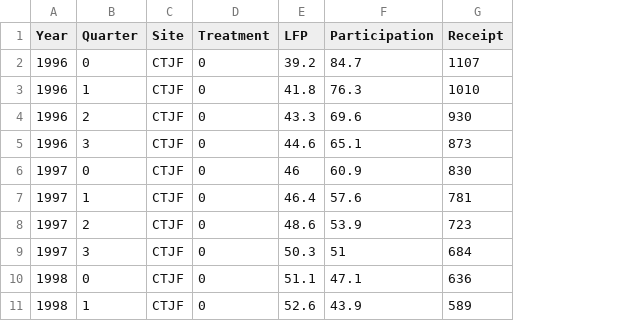
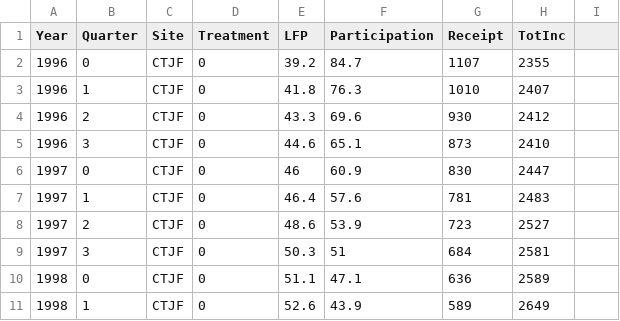
Before and after one commit to josephmullins/welfare-meta-study-first-submission, a CSV file: Data/QuarterlyMoms.csv, drawn as a sheet; only a part is shown; the diff names each change by its address in the sheet, - before the commit and + after, or states it on an @@ line.

```diff
--- a/Data/QuarterlyMoms.csv
+++ b/Data/QuarterlyMoms.csv
+column H (TotInc), rows 2-11: 2355 | 2407 | 2412 | 2410 | 2447 | 2483 | 2527 | 2581 | 2589 | 2649
+column I, empty
```
Also changed, not shown: Data/ChildTreatmentEffects.csv, Data/ChildTreatmentEffectsScore.csv, 13 other files.
